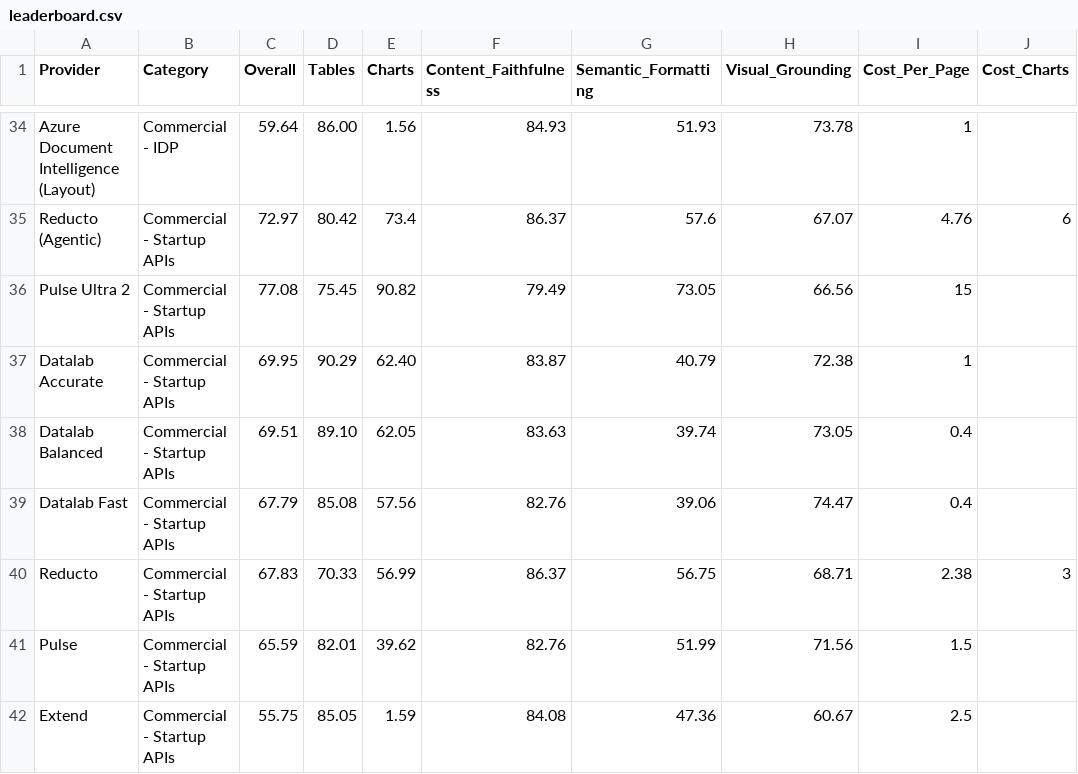
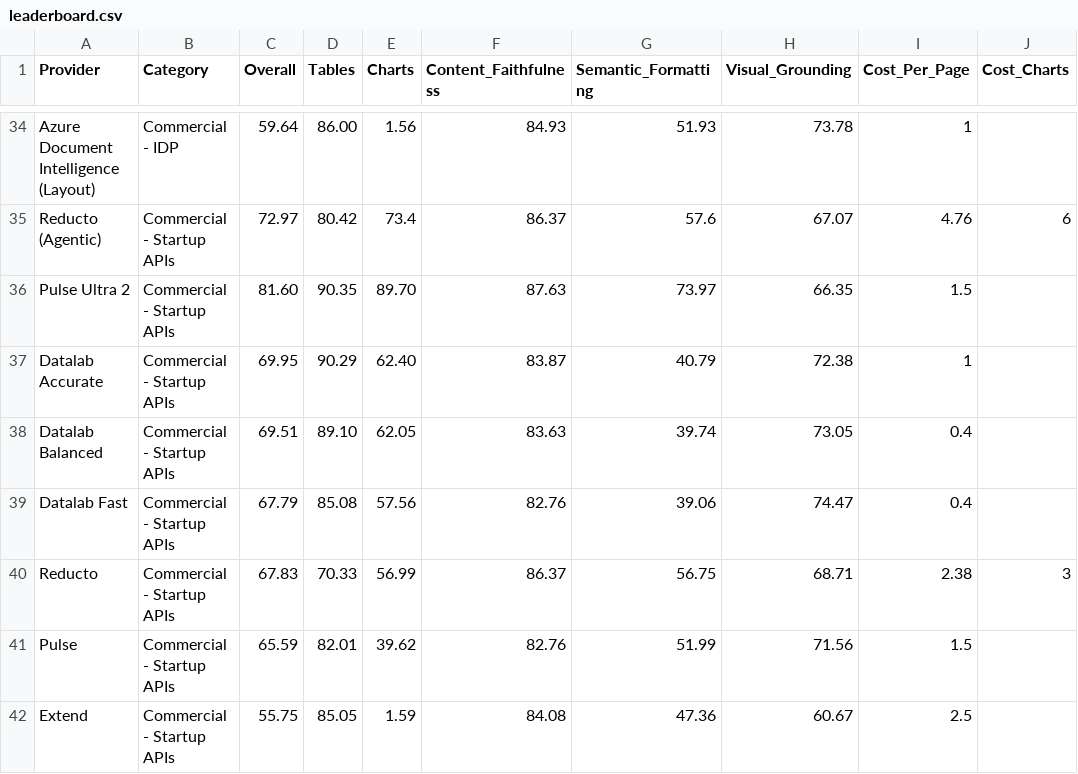
Before and after one commit to morgan-pulse/ParseBench, a CSV file: leaderboard.csv, drawn as a sheet; only a part is shown, gaps mark what is left out; the diff names each change by its address in the sheet, - before the commit and + after, or states it on an @@ line.

Commit message:
Update pulse_ultra_2 to preserve inline formatting
The registered configuration sends bare refine: true, which in the Pulse
API replaces rather than supplements refine_options, so the formatting
refinement pass never ran and the extraction prompt never asked for
inline styling. Name the formatting syntaxes in additional_prompt and
custom_refine_prompt so the configuration requests what the Semantic
Formatting dimension measures.

Also removes benchmark-specific wording from custom_image_prompt, and
updates credits_per_page to match current pulse-ultra-2 pricing.

Semantic Formatting 51.39 -> 73.97; Overall 77.60 -> 81.60.

```diff
--- a/leaderboard.csv
+++ b/leaderboard.csv
-C36 (Overall): 77.08
+C36 (Overall): 81.60
-D36 (Tables): 75.45
+D36 (Tables): 90.35
-E36 (Charts): 90.82
+E36 (Charts): 89.70
-F36 (Content_Faithfulness): 79.49
+F36 (Content_Faithfulness): 87.63
-G36 (Semantic_Formatting): 73.05
+G36 (Semantic_Formatting): 73.97
-H36 (Visual_Grounding): 66.56
+H36 (Visual_Grounding): 66.35
-I36 (Cost_Per_Page): 15
+I36 (Cost_Per_Page): 1.5
```
Also changed, not shown: 3 other files.
